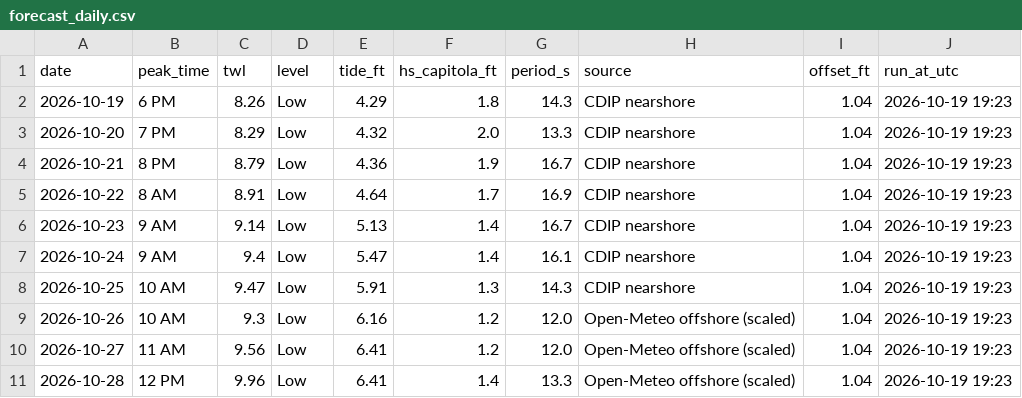
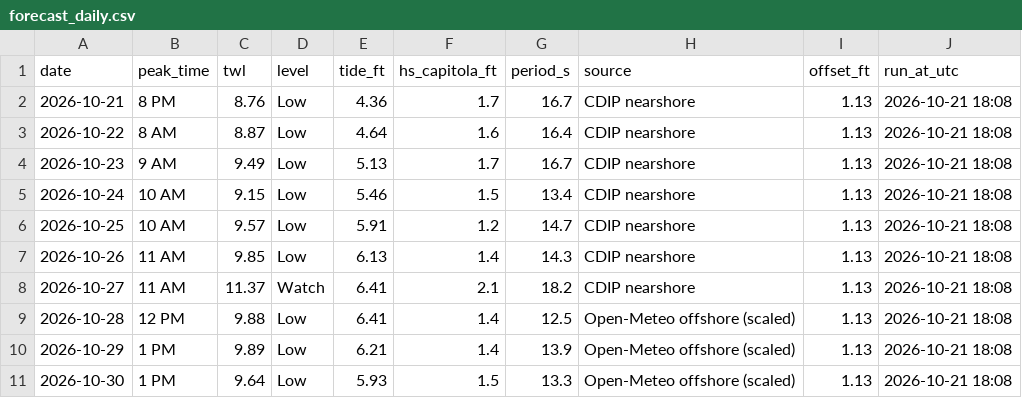
Before and after one commit to kevinkeet/frontpage, a CSV file: capitola/data/forecast_daily.csv, drawn as a sheet.

```diff
--- a/capitola/data/forecast_daily.csv
+++ b/capitola/data/forecast_daily.csv
@@ -1,11 +1,11 @@
 date,peak_time,twl,level,tide_ft,hs_capitola_ft,period_s,source,offset_ft,run_at_utc
-2026-10-19,6 PM,8.26,Low,4.29,1.8,14.3,CDIP nearshore,1.04,2026-10-19 19:23
-2026-10-20,7 PM,8.29,Low,4.32,2.0,13.3,CDIP nearshore,1.04,2026-10-19 19:23
-2026-10-21,8 PM,8.79,Low,4.36,1.9,16.7,CDIP nearshore,1.04,2026-10-19 19:23
-2026-10-22,8 AM,8.91,Low,4.64,1.7,16.9,CDIP nearshore,1.04,2026-10-19 19:23
-2026-10-23,9 AM,9.14,Low,5.13,1.4,16.7,CDIP nearshore,1.04,2026-10-19 19:23
-2026-10-24,9 AM,9.4,Low,5.47,1.4,16.1,CDIP nearshore,1.04,2026-10-19 19:23
-2026-10-25,10 AM,9.47,Low,5.91,1.3,14.3,CDIP nearshore,1.04,2026-10-19 19:23
-2026-10-26,10 AM,9.3,Low,6.16,1.2,12.0,Open-Meteo offshore (scaled),1.04,2026-10-19 19:23
-2026-10-27,11 AM,9.56,Low,6.41,1.2,12.0,Open-Meteo offshore (scaled),1.04,2026-10-19 19:23
-2026-10-28,12 PM,9.96,Low,6.41,1.4,13.3,Open-Meteo offshore (scaled),1.04,2026-10-19 19:23
+2026-10-21,8 PM,8.76,Low,4.36,1.7,16.7,CDIP nearshore,1.13,2026-10-21 18:08
+2026-10-22,8 AM,8.87,Low,4.64,1.6,16.4,CDIP nearshore,1.13,2026-10-21 18:08
+2026-10-23,9 AM,9.49,Low,5.13,1.7,16.7,CDIP nearshore,1.13,2026-10-21 18:08
+2026-10-24,10 AM,9.15,Low,5.46,1.5,13.4,CDIP nearshore,1.13,2026-10-21 18:08
+2026-10-25,10 AM,9.57,Low,5.91,1.2,14.7,CDIP nearshore,1.13,2026-10-21 18:08
+2026-10-26,11 AM,9.85,Low,6.13,1.4,14.3,CDIP nearshore,1.13,2026-10-21 18:08
+2026-10-27,11 AM,11.37,Watch,6.41,2.1,18.2,CDIP nearshore,1.13,2026-10-21 18:08
+2026-10-28,12 PM,9.88,Low,6.41,1.4,12.5,Open-Meteo offshore (scaled),1.13,2026-10-21 18:08
+2026-10-29,1 PM,9.89,Low,6.21,1.4,13.9,Open-Meteo offshore (scaled),1.13,2026-10-21 18:08
+2026-10-30,1 PM,9.64,Low,5.93,1.5,13.3,Open-Meteo offshore (scaled),1.13,2026-10-21 18:08
```
Also changed, not shown: capitola/data/forecast_hourly.csv, capitola/data/kelvin_paths.csv, 8 other files.
